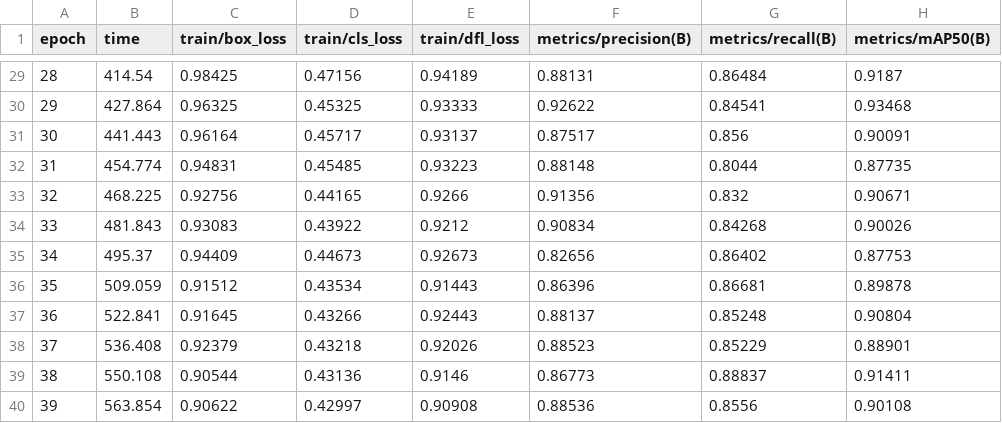
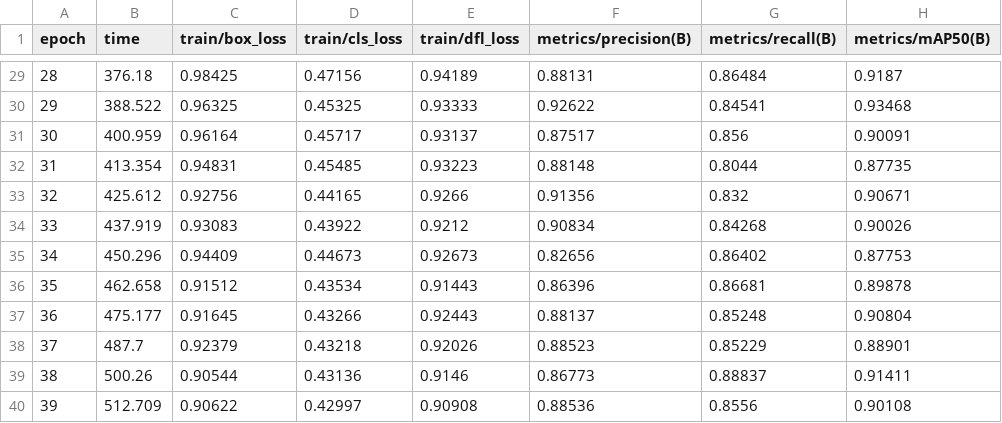
Before and after one commit to Sebastian029/AWD, a CSV file: runs/masks/final_yolo11m/results.csv, drawn as a sheet; only a part is shown, gaps mark what is left out; the diff covers the shown part only; the diff names each change by its address in the sheet, - before the commit and + after, or states it on an @@ line.

```diff
--- a/runs/masks/final_yolo11m/results.csv
+++ b/runs/masks/final_yolo11m/results.csv
-B29 (time): 414.54
+B29 (time): 376.18
-B30 (time): 427.864
+B30 (time): 388.522
-B31 (time): 441.443
+B31 (time): 400.959
-B32 (time): 454.774
+B32 (time): 413.354
-B33 (time): 468.225
+B33 (time): 425.612
-B34 (time): 481.843
+B34 (time): 437.919
-B35 (time): 495.37
+B35 (time): 450.296
-B36 (time): 509.059
+B36 (time): 462.658
-B37 (time): 522.841
+B37 (time): 475.177
-B38 (time): 536.408
+B38 (time): 487.7
-B39 (time): 550.108
+B39 (time): 500.26
-B40 (time): 563.854
+B40 (time): 512.709
```
Also changed, not shown: 27 edited cells elsewhere in this file, runs/weapons/final_yolo11m/results.csv, 44 other files.
